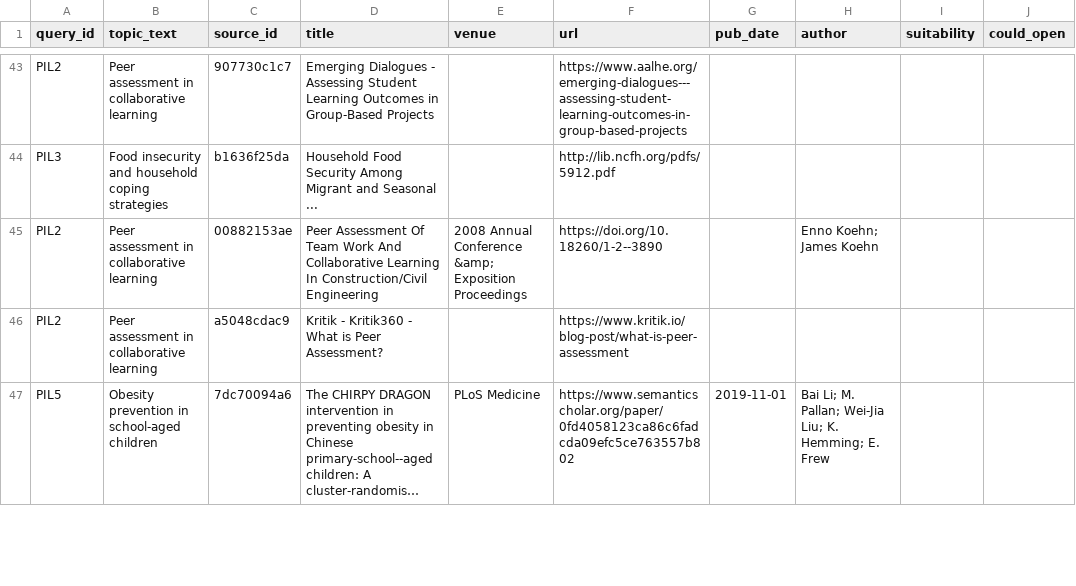
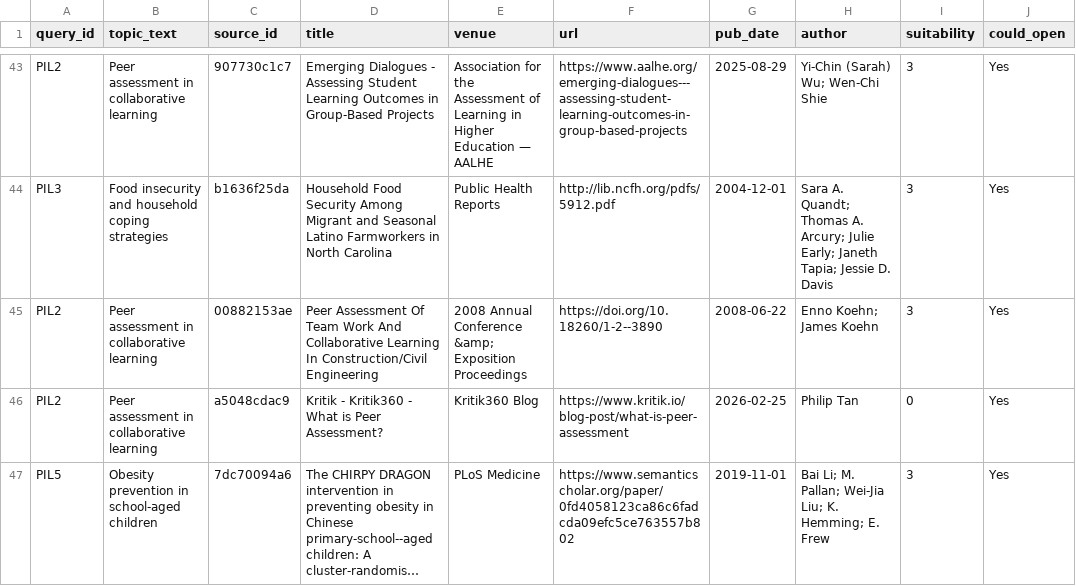
Before and after one commit to NLP-Thesis-Janiola-Laserna-Verde/NLP-Framework, a CSV file: csv/labeling/pilot/labeling_A2.csv, drawn as a sheet; only a part is shown, gaps mark what is left out; long unchanged cells end in …; the diff covers the shown part only; the diff names each change by its address in the sheet, - before the commit and + after, or states it on an @@ line.

Commit message:
Fix: Fill in missing pub_date and author in pilot labeling_A2.csv

```diff
--- a/csv/labeling/pilot/labeling_A2.csv
+++ b/csv/labeling/pilot/labeling_A2.csv
-E43 (venue): (empty)
+E43 (venue): Association for the Assessment of Learning in Higher Education — AALHE
-G43 (pub_date): (empty)
+G43 (pub_date): 2025-08-29
-H43 (author): (empty)
+H43 (author): Yi-Chin (Sarah) Wu; Wen-Chi Shie
-I43:I45 (suitability): (empty)
+I43:I45 (suitability): 3
-J43:J47 (could_open): (empty)
+J43:J47 (could_open): Yes
-D44 (title): …and Seasonal ...
+D44 (title): …and Seasonal Latino Farmworkers in North Carolina
-E44 (venue): (empty)
+E44 (venue): Public Health Reports
-G44 (pub_date): (empty)
+G44 (pub_date): 2004-12-01
-H44 (author): (empty)
+H44 (author): Sara A. Quandt; Thomas A. Arcury; Julie Early; Janeth Tapia; Jessie D. Davis
-G45 (pub_date): (empty)
+G45 (pub_date): 2008-06-22
-E46 (venue): (empty)
+E46 (venue): Kritik360 Blog
-G46 (pub_date): (empty)
+G46 (pub_date): 2026-02-25
-H46 (author): (empty)
+H46 (author): Philip Tan
-I46 (suitability): (empty)
+I46 (suitability): 0
-I47 (suitability): (empty)
+I47 (suitability): 3
```
Also changed, not shown: 146 edited cells elsewhere in this file.
